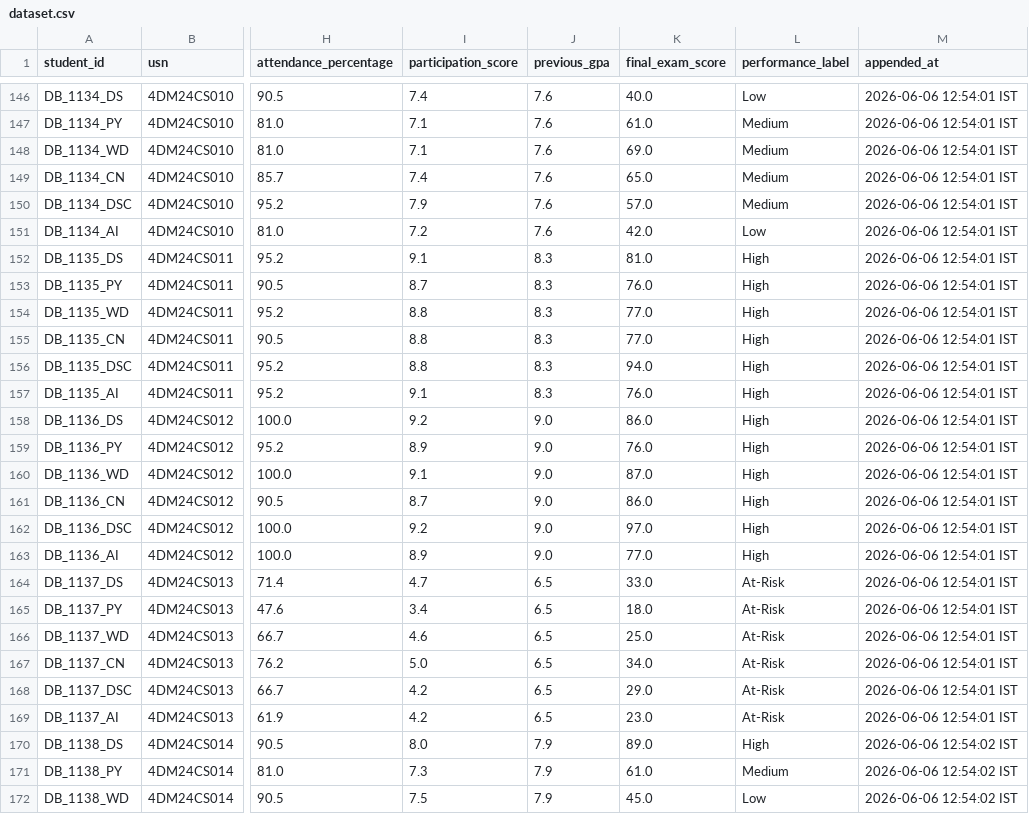
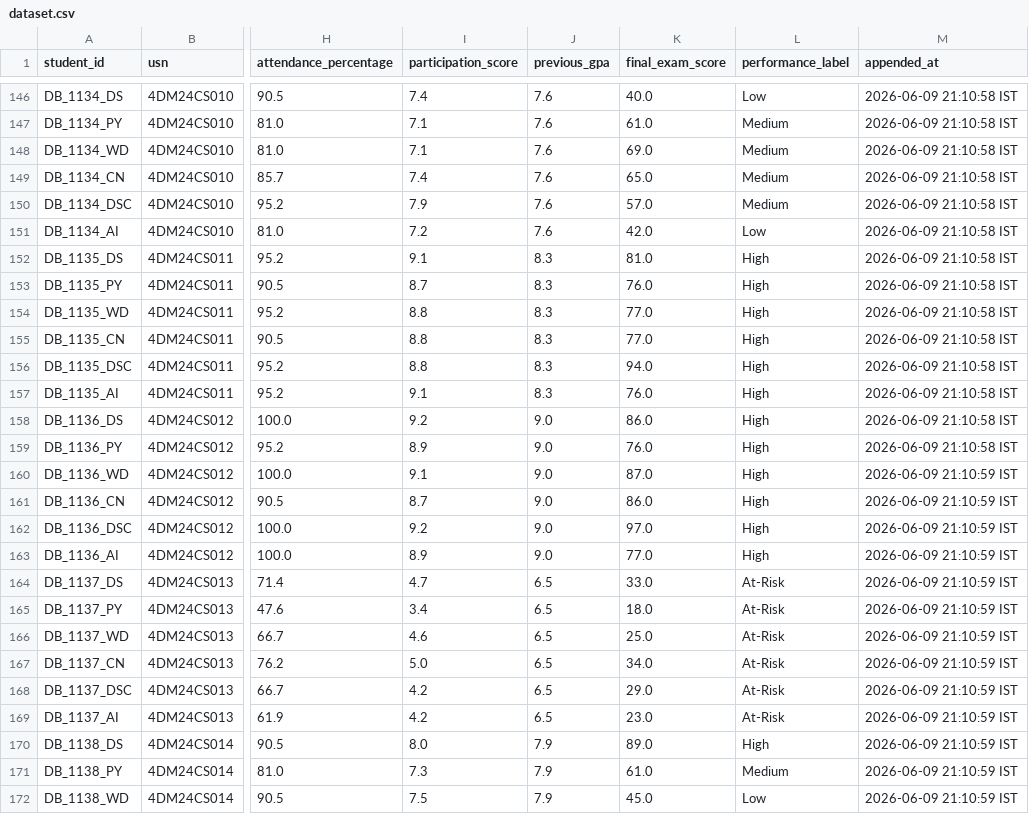
Before and after one commit to Uttama786/FLIP-CLASSROOM-USING-RAG, a CSV file: flipped_classroom_project/ml_model/dataset.csv, drawn as a sheet; only a part is shown, gaps mark what is left out; the diff covers the shown part only; the diff names each change by its address in the sheet, - before the commit and + after, or states it on an @@ line.

```diff
--- a/flipped_classroom_project/ml_model/dataset.csv
+++ b/flipped_classroom_project/ml_model/dataset.csv
-M146:M159 (appended_at): 2026-06-06 12:54:01 IST
+M146:M159 (appended_at): 2026-06-09 21:10:58 IST
-M160:M169 (appended_at): 2026-06-06 12:54:01 IST
+M160:M169 (appended_at): 2026-06-09 21:10:59 IST
-M170:M172 (appended_at): 2026-06-06 12:54:02 IST
+M170:M172 (appended_at): 2026-06-09 21:10:59 IST
```
Also changed, not shown: 157 edited cells elsewhere in this file, flipped_classroom_project/ml_model/quiz_dataset.csv, 12 other files.
